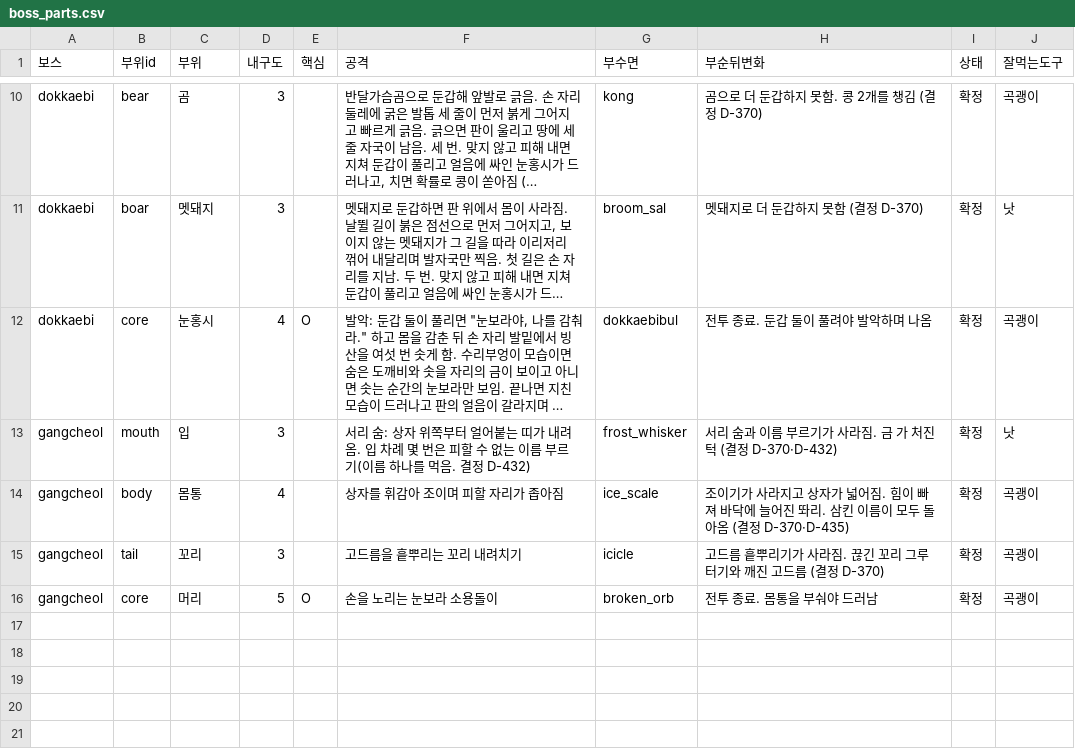
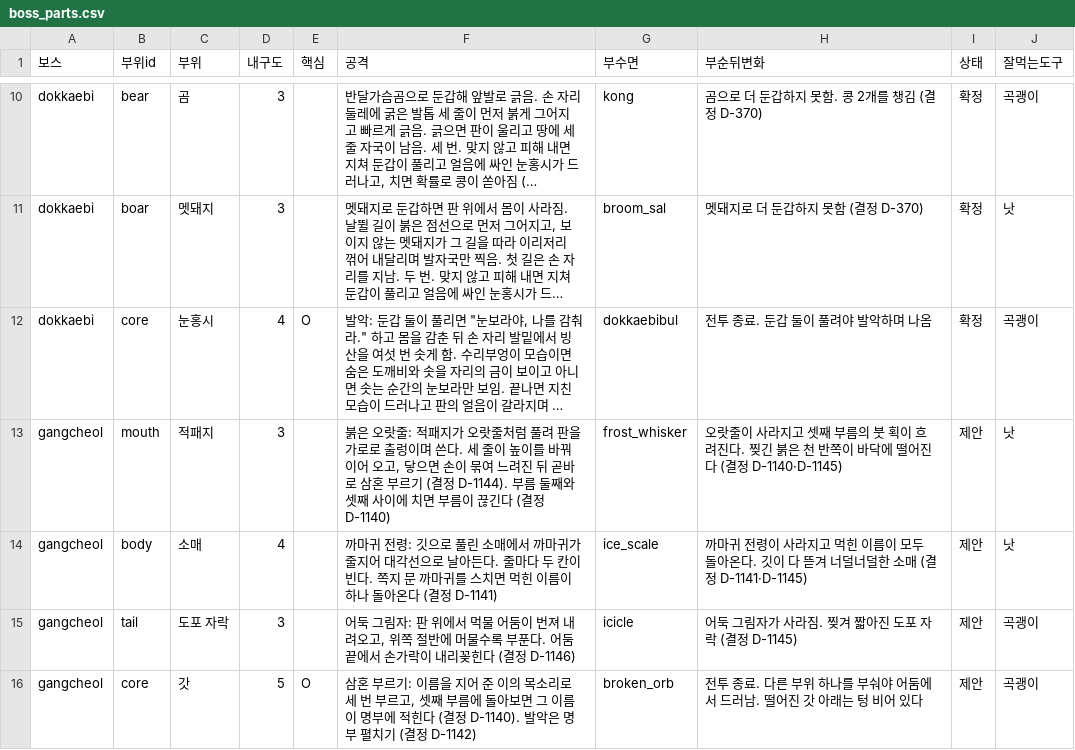
Before and after one commit to MATTTTJ/PACKOON, a CSV file: design/data/boss_parts.csv, drawn as a sheet; only a part is shown, gaps mark what is left out; long unchanged cells end in …; removed rows and columns are numbered as before the commit, all else as after; the diff names each change by its address in the sheet, - before the commit and + after, or states it on an @@ line.

```diff
--- a/design/data/boss_parts.csv
+++ b/design/data/boss_parts.csv
-C13 (부위): 입
+C13 (부위): 적패지
-F13 (공격): 서리 숨: 상자 위쪽부터 얼어붙는 띠가 내려옴. 입 차례 몇 번은 피할 수 없는 이름 부르기(이름 하나를 먹음. 결정 D-432)
+F13 (공격): 붉은 오랏줄: 적패지가 오랏줄처럼 풀려 판을 가로로 출렁이며 쓴다. 세 줄이 높이를 바꿔 이어 오고, 닿으면 손이 묶여 느려진 뒤 곧바로 삼혼 부르기 (결정 D-1144). 부름 둘째와 셋째 사이에 치면 부름이 끊긴다 (결정 D-1140)
-H13 (부순뒤변화): 서리 숨과 이름 부르기가 사라짐. 금 가 처진 턱 (결정 D-370·D-432)
+H13 (부순뒤변화): 오랏줄이 사라지고 셋째 부름의 붓 획이 흐려진다. 찢긴 붉은 천 반쪽이 바닥에 떨어진다 (결정 D-1140·D-1145)
-I13 (상태): 확정
+I13 (상태): 제안
-row 14: gangcheol | body | 몸통 | 4 |  | 상자를 휘감아 조이며 피할 자리가 좁아짐 | ice_scale | 조이기가 사라지고 상자가 넓어짐. 힘이 빠져 바닥에 늘어진 똬리. 삼킨 이름이 모두 돌아옴 (결정 D-370·D-435) | 확정 | 곡괭이
+row 14: gangcheol | body | 소매 | 4 |  | 까마귀 전령: 깃으로 풀린 소매에서 까마귀가 줄지어 대각선으로 날아든다. 줄마다 두 칸이 빈다. 쪽지 문 까마귀를 스치면 먹힌 이름이 하나 돌아온다 (결정 D-1141) | ice_scale | 까마귀 전령이 사라지고 먹힌 이름이 모두 돌아온다. 깃이 다 뜯겨 너덜너덜한 소매 (결정 D-1141·D-1145) | 제안 | 낫
-C15 (부위): 꼬리
+C15 (부위): 도포 자락
-F15 (공격): 고드름을 흩뿌리는 꼬리 내려치기
+F15 (공격): 어둑 그림자: 판 위에서 먹물 어둠이 번져 내려오고, 위쪽 절반에 머물수록 부푼다. 어둠 끝에서 손가락이 내리꽂힌다 (결정 D-1146)
-H15 (부순뒤변화): 고드름 흩뿌리기가 사라짐. 끊긴 꼬리 그루터기와 깨진 고드름 (결정 D-370)
+H15 (부순뒤변화): 어둑 그림자가 사라짐. 찢겨 짧아진 도포 자락 (결정 D-1145)
-I15:I16 (상태): 확정
+I15:I16 (상태): 제안
-C16 (부위): 머리
+C16 (부위): 갓
-F16 (공격): 손을 노리는 눈보라 소용돌이
+F16 (공격): 삼혼 부르기: 이름을 지어 준 이의 목소리로 세 번 부르고, 셋째 부름에 돌아보면 그 이름이 명부에 적힌다 (결정 D-1140). 발악은 명부 펼치기 (결정 D-1142)
-H16 (부순뒤변화): 전투 종료. 몸통을 부숴야 드러남
+H16 (부순뒤변화): 전투 종료. 다른 부위 하나를 부숴야 어둠에서 드러남. 떨어진 갓 아래는 텅 비어 있다
```
Also changed, not shown: design/data/bosses.csv, design/data/decisions.csv, 17 other files.
